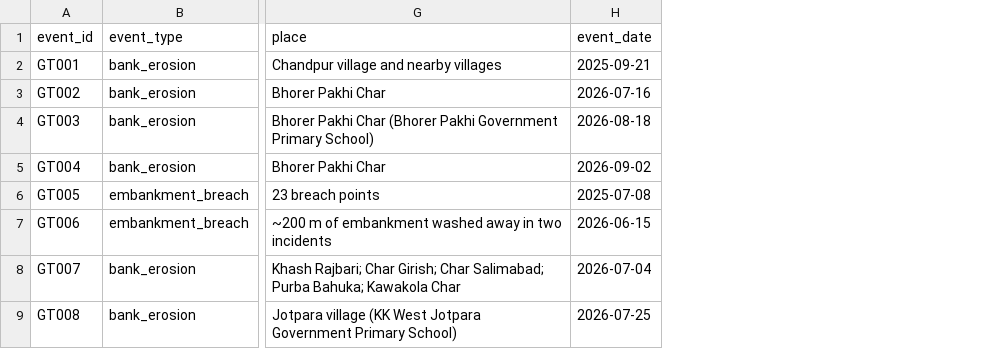
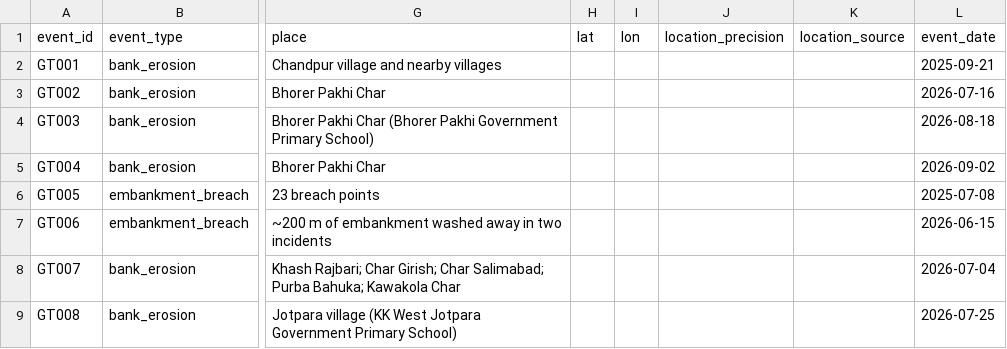
Before and after one commit to Anthony-Kishan/NodiNajar, a CSV file: ground_truth/events.csv, drawn as a sheet; only a part is shown, gaps mark what is left out; the diff names each change by its address in the sheet, - before the commit and + after, or states it on an @@ line.

```diff
--- a/ground_truth/events.csv
+++ b/ground_truth/events.csv
+column H (lat), empty
+column I (lon), empty
+column J (location_precision), empty
+column K (location_source), empty
```
Also changed, not shown: 22 other files.
